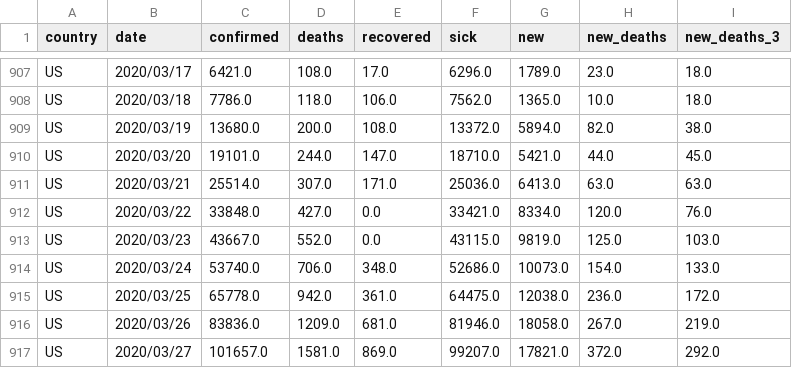
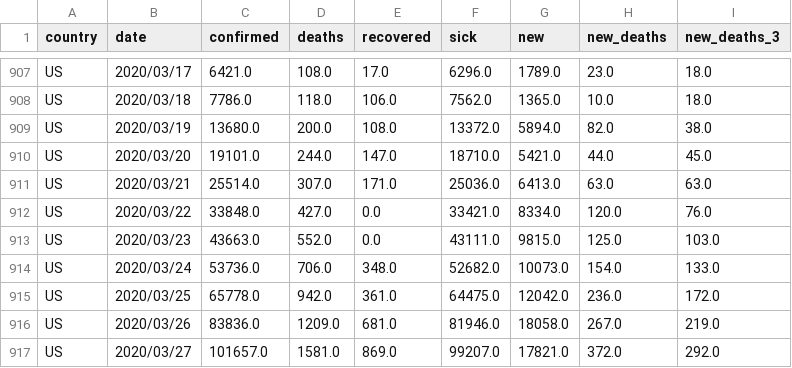
Before and after one commit to Cohhort/Covid19, a CSV file: public/data/brutes.csv, drawn as a sheet; only a part is shown, gaps mark what is left out.

```diff
--- a/public/data/brutes.csv
+++ b/public/data/brutes.csv
@@ -912,5 +912,5 @@ US,2020/03/21,25514.0,307.0,171.0,25036.0,6413.0,63.0,63.0
 US,2020/03/22,33848.0,427.0,0.0,33421.0,8334.0,120.0,76.0
-US,2020/03/23,43667.0,552.0,0.0,43115.0,9819.0,125.0,103.0
-US,2020/03/24,53740.0,706.0,348.0,52686.0,10073.0,154.0,133.0
-US,2020/03/25,65778.0,942.0,361.0,64475.0,12038.0,236.0,172.0
+US,2020/03/23,43663.0,552.0,0.0,43111.0,9815.0,125.0,103.0
+US,2020/03/24,53736.0,706.0,348.0,52682.0,10073.0,154.0,133.0
+US,2020/03/25,65778.0,942.0,361.0,64475.0,12042.0,236.0,172.0
 US,2020/03/26,83836.0,1209.0,681.0,81946.0,18058.0,267.0,219.0
```
Also changed, not shown: public/data/all.csv, public/data/mains_enrichis.csv, 1 other file.
